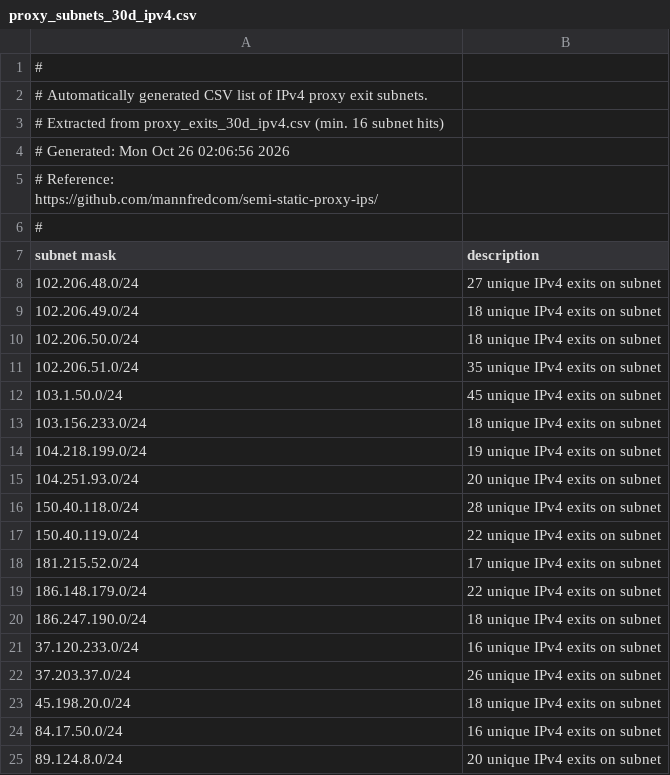
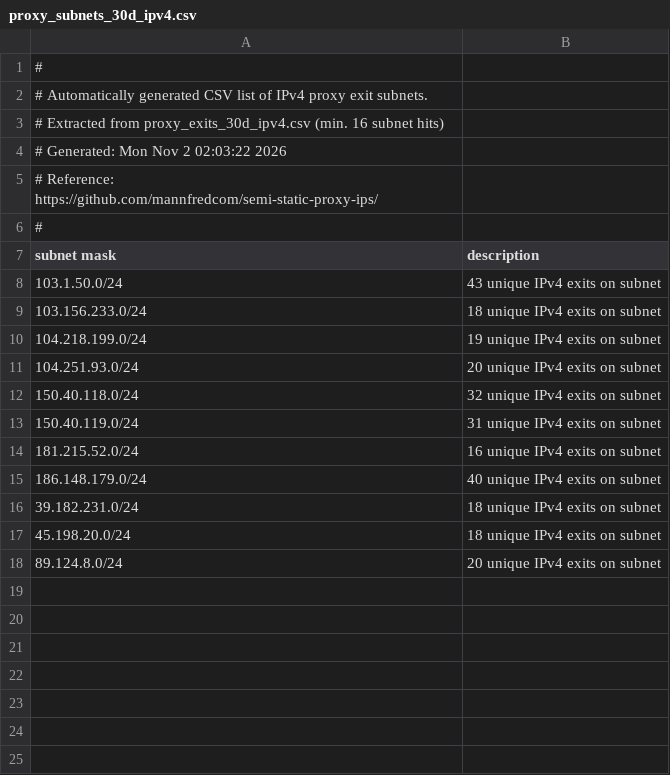
Before and after one commit to mannfredcom/semi-static-proxy-ips, a CSV file: proxy_subnets_30d_ipv4.csv, drawn as a sheet.

```diff
--- a/proxy_subnets_30d_ipv4.csv
+++ b/proxy_subnets_30d_ipv4.csv
@@ -3,3 +3,3 @@
 # Extracted from proxy_exits_30d_ipv4.csv (min. 16 subnet hits)
-# Generated: Mon Oct 26 02:06:56 2026
+# Generated: Mon Nov  2 02:03:22 2026
 # Reference: https://github.com/mannfredcom/semi-static-proxy-ips/
@@ -7,7 +7,3 @@
 subnet mask,description
-102.206.48.0/24,27 unique IPv4 exits on subnet
-102.206.49.0/24,18 unique IPv4 exits on subnet
-102.206.50.0/24,18 unique IPv4 exits on subnet
-102.206.51.0/24,35 unique IPv4 exits on subnet
-103.1.50.0/24,45 unique IPv4 exits on subnet
+103.1.50.0/24,43 unique IPv4 exits on subnet
 103.156.233.0/24,18 unique IPv4 exits on subnet
@@ -15,11 +11,8 @@ subnet mask,description
 104.251.93.0/24,20 unique IPv4 exits on subnet
-150.40.118.0/24,28 unique IPv4 exits on subnet
-150.40.119.0/24,22 unique IPv4 exits on subnet
-181.215.52.0/24,17 unique IPv4 exits on subnet
-186.148.179.0/24,22 unique IPv4 exits on subnet
-186.247.190.0/24,18 unique IPv4 exits on subnet
-37.120.233.0/24,16 unique IPv4 exits on subnet
-37.203.37.0/24,26 unique IPv4 exits on subnet
+150.40.118.0/24,32 unique IPv4 exits on subnet
+150.40.119.0/24,31 unique IPv4 exits on subnet
+181.215.52.0/24,16 unique IPv4 exits on subnet
+186.148.179.0/24,40 unique IPv4 exits on subnet
+39.182.231.0/24,18 unique IPv4 exits on subnet
 45.198.20.0/24,18 unique IPv4 exits on subnet
-84.17.50.0/24,16 unique IPv4 exits on subnet
 89.124.8.0/24,20 unique IPv4 exits on subnet
```
Also changed, not shown: proxy_exits_30d_ipv4.csv, proxy_exits_30d_ipv6.csv, 8 other files.
